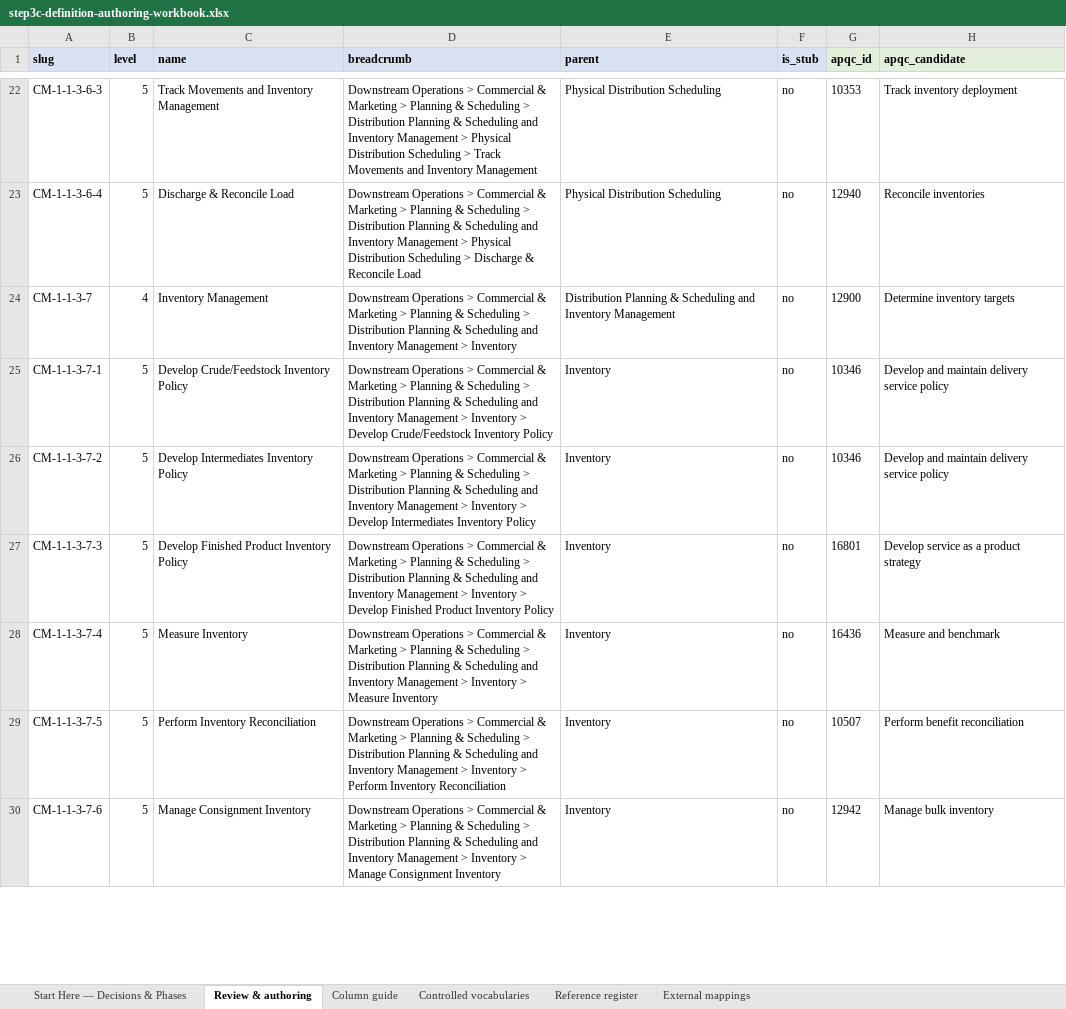
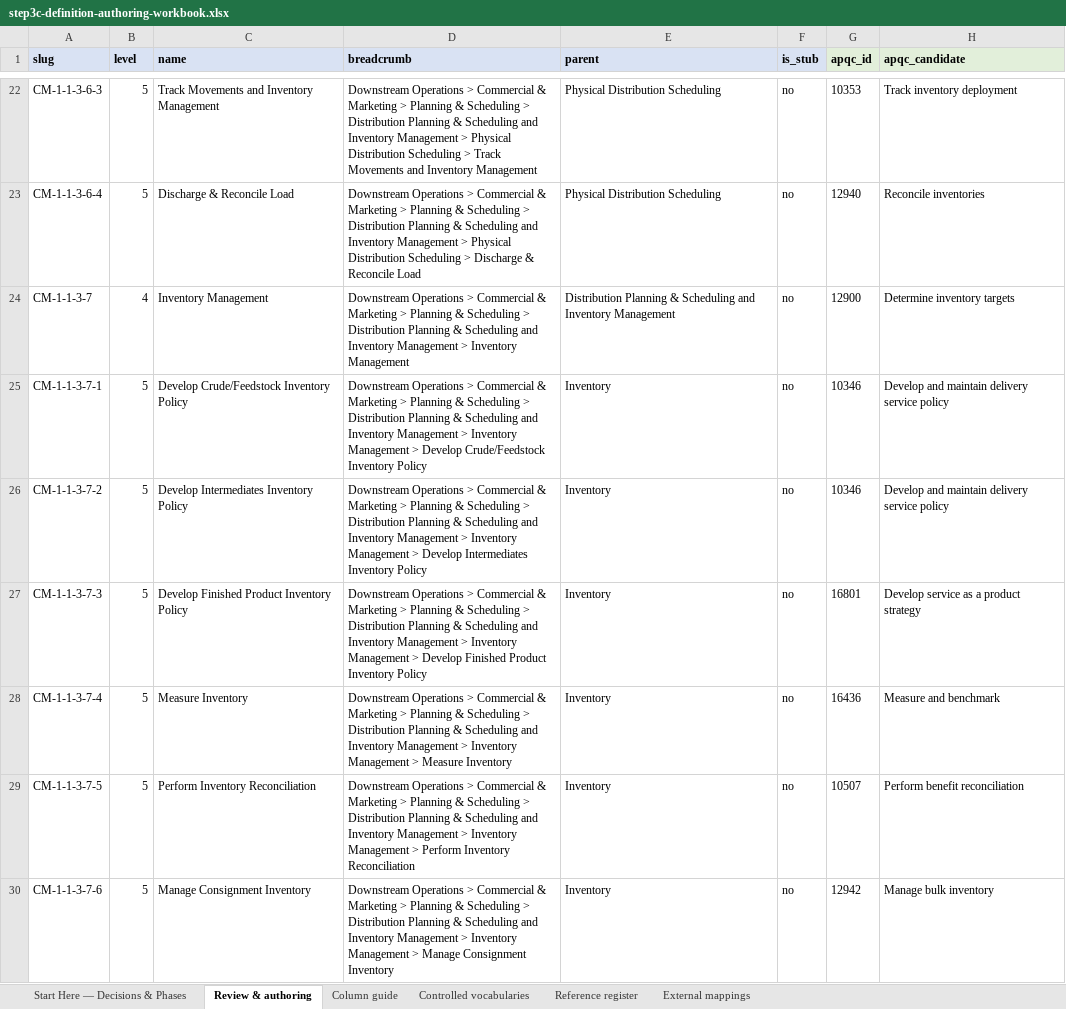
Before and after one commit to aadehamid/enterprise-performance-model, an Excel workbook: business_architecture/ontology/build/output/step3c-definition-authoring-workbook.xlsx, sheet Review & authoring, drawn as a sheet; only a part is shown, gaps mark what is left out; values as stored, in another font and other column widths than the file's, no borders; the diff covers the shown part only; the diff names each change by its address in the sheet, - before the commit and + after, or states it on an @@ line.

Commit message:
Fix Step 3d breadcrumb-lock regressions (pre-merge)
- Correct 26 stale breadcrumb cells in step3c-definition-authoring-workbook.xlsx:
  the reported CM-1-1-7-3-3 leaf revert ('Manage and Support Emission Trading'
  -> 'Manage and Support Emissions Trading') plus 25 older same-class stale
  segments found by a systematic 522-row scan against the identity-map
  naming authority. Every breadcrumb segment now equals the executed Step 3d
  label. Enumerated in build/r1/r1-cell-diff.md.
- Fix build/scripts/r1-workbook-update.py: breadcrumb and parent display
  names are reconstructed from identity-map executed names, never from
  downstream_process_map.json node names (the stale-label source).
- Extend build/scripts/r1-gate-check.py (now 42 checks): assert
  CM-1-1-4-6-1 keeps intake:status 'blocked' (TTL) and workbook status
  'blocked'; enforce the Step 3d lock (every breadcrumb leaf == executed
  name; full breadcrumb == identity-map path).
- Refresh build/r1/r1-gate-evidence.md for the 42 checks and new assertions.

Gates: 42/42 PASS; workbook validator 0 blocking (522 rows; 4 questions /
18 notes identical to baseline). TTL byte-identical to previous HEAD
(no label changes); process JSON untouched.

```diff
--- a/business_architecture/ontology/build/output/step3c-definition-authoring-workbook.xlsx (sheet Review & authoring)
+++ b/business_architecture/ontology/build/output/step3c-definition-authoring-workbook.xlsx (sheet Review & authoring)
-D24 (breadcrumb): …> Inventory
+D24 (breadcrumb): …> Inventory Management
-D25 (breadcrumb): …> Inventory > Develop…
+D25 (breadcrumb): …> Inventory Management > Develop…
-D26 (breadcrumb): …> Inventory > Develop…
+D26 (breadcrumb): …> Inventory Management > Develop…
-D27 (breadcrumb): …> Inventory > Develop…
+D27 (breadcrumb): …> Inventory Management > Develop…
-D28 (breadcrumb): …> Inventory > Measure…
+D28 (breadcrumb): …> Inventory Management > Measure…
-D29 (breadcrumb): …> Inventory > Perform…
+D29 (breadcrumb): …> Inventory Management > Perform…
-D30 (breadcrumb): …> Inventory > Manage…
+D30 (breadcrumb): …> Inventory Management > Manage…
```
Also changed, not shown: 19 edited cells elsewhere in this sheet, 4 other files.
